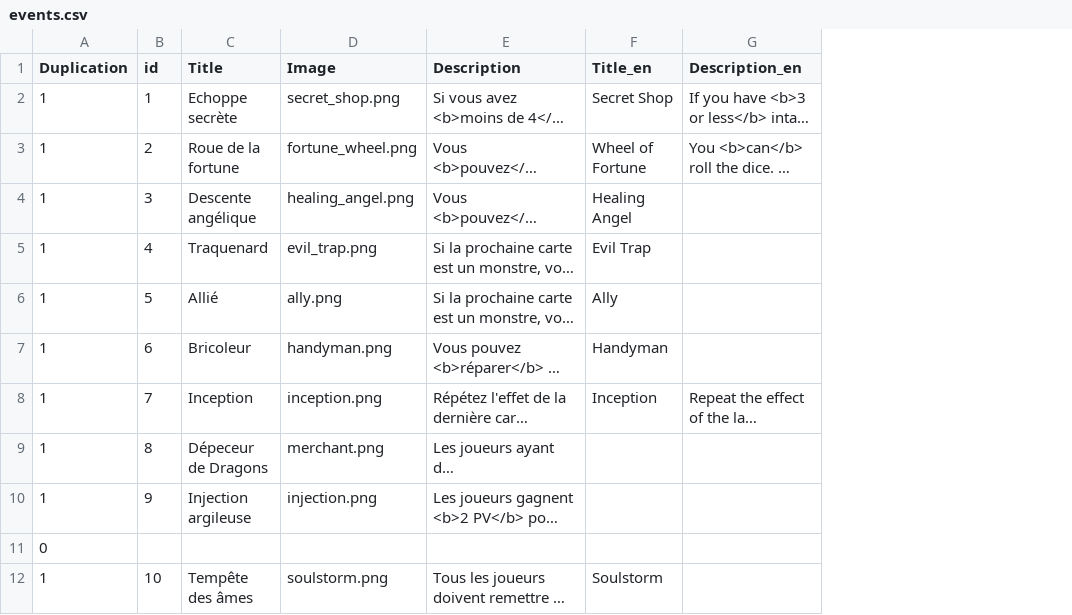
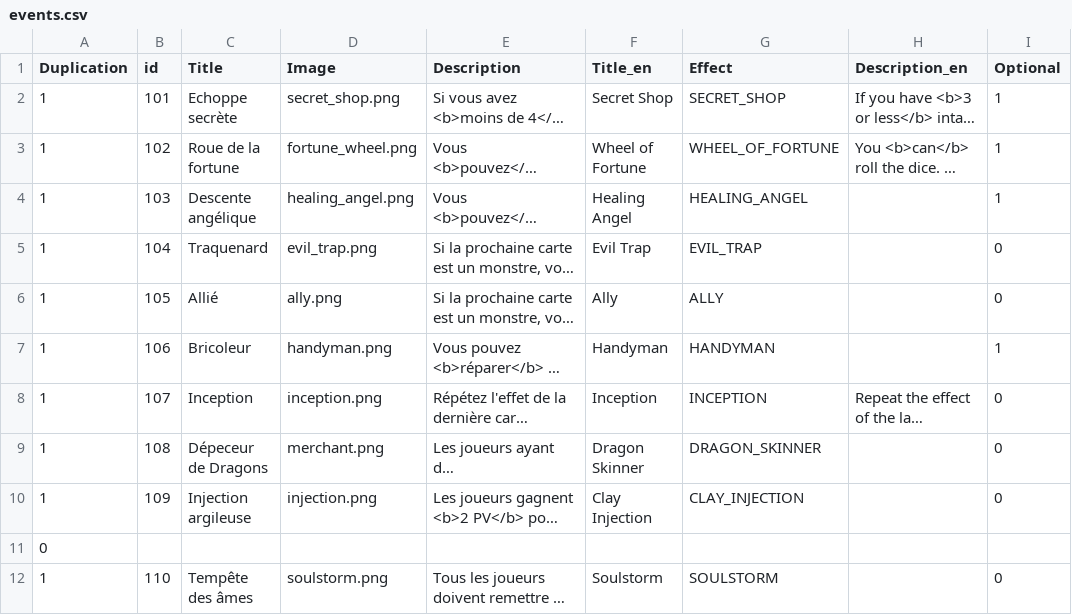
Before and after one commit to todiogame/donjouns, a CSV file: server/gamedata/events.csv, drawn as a sheet; long unchanged cells end in …; the diff names each change by its address in the sheet, - before the commit and + after, or states it on an @@ line.

Commit message:
wip events

```diff
--- a/server/gamedata/events.csv
+++ b/server/gamedata/events.csv
+column G (Effect), rows 2-12: SECRET_SHOP | WHEEL_OF_FORTUNE | HEALING_ANGEL | EVIL_TRAP | ALLY | HANDYMAN | INCEPTION | DRAGON_SKINNER | CLAY_INJECTION |  | SOULSTORM
+column I (Optional), rows 2-12: 1 | 1 | 1 | 0 | 0 | 1 | 0 | 0 | 0 |  | 0
-B2 (id): 1
+B2 (id): 101
-B3 (id): 2
+B3 (id): 102
-B4 (id): 3
+B4 (id): 103
-B5 (id): 4
+B5 (id): 104
-B6 (id): 5
+B6 (id): 105
-B7 (id): 6
+B7 (id): 106
-B8 (id): 7
+B8 (id): 107
-B9 (id): 8
+B9 (id): 108
-F9 (Title_en): (empty)
+F9 (Title_en): Dragon Skinner
-B10 (id): 9
+B10 (id): 109
-F10 (Title_en): (empty)
+F10 (Title_en): Clay Injection
-B12 (id): 10
+B12 (id): 110
```
Also changed, not shown: 9 other files.
